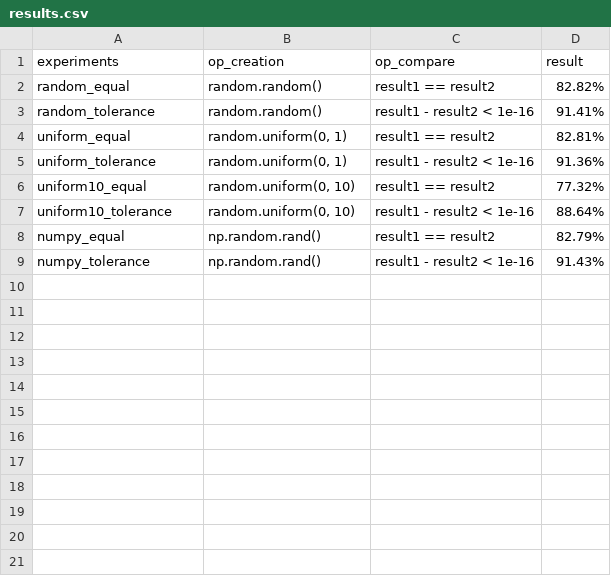
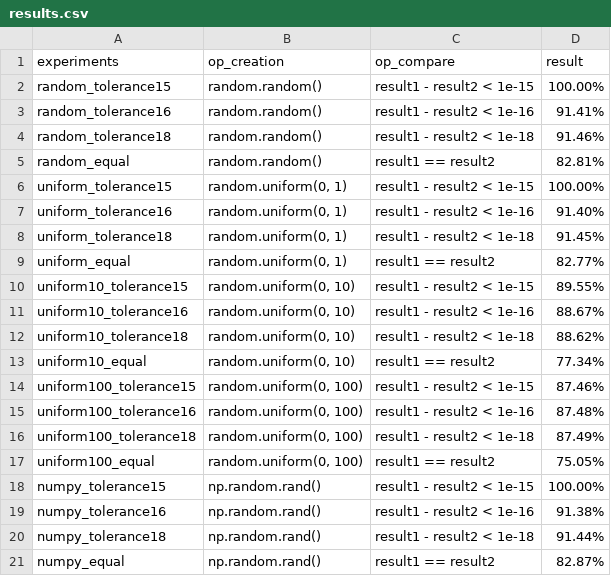
Before and after one commit to l55I1/REP, a CSV file: results.csv, drawn as a sheet.

```diff
--- a/results.csv
+++ b/results.csv
@@ -1,9 +1,21 @@
 experiments;op_creation;op_compare;result
-random_equal;random.random();result1 == result2;82.82%
-random_tolerance;random.random();result1 - result2 < 1e-16;91.41%
-uniform_equal;random.uniform(0, 1);result1 == result2;82.81%
-uniform_tolerance;random.uniform(0, 1);result1 - result2 < 1e-16;91.36%
-uniform10_equal;random.uniform(0, 10);result1 == result2;77.32%
-uniform10_tolerance;random.uniform(0, 10);result1 - result2 < 1e-16;88.64%
-numpy_equal;np.random.rand();result1 == result2;82.79%
-numpy_tolerance;np.random.rand();result1 - result2 < 1e-16;91.43%
+random_tolerance15;random.random();result1 - result2 < 1e-15;100.00%
+random_tolerance16;random.random();result1 - result2 < 1e-16;91.41%
+random_tolerance18;random.random();result1 - result2 < 1e-18;91.46%
+random_equal;random.random();result1 == result2;82.81%
+uniform_tolerance15;random.uniform(0, 1);result1 - result2 < 1e-15;100.00%
+uniform_tolerance16;random.uniform(0, 1);result1 - result2 < 1e-16;91.40%
+uniform_tolerance18;random.uniform(0, 1);result1 - result2 < 1e-18;91.45%
+uniform_equal;random.uniform(0, 1);result1 == result2;82.77%
+uniform10_tolerance15;random.uniform(0, 10);result1 - result2 < 1e-15;89.55%
+uniform10_tolerance16;random.uniform(0, 10);result1 - result2 < 1e-16;88.67%
+uniform10_tolerance18;random.uniform(0, 10);result1 - result2 < 1e-18;88.62%
+uniform10_equal;random.uniform(0, 10);result1 == result2;77.34%
+uniform100_tolerance15;random.uniform(0, 100);result1 - result2 < 1e-15;87.46%
+uniform100_tolerance16;random.uniform(0, 100);result1 - result2 < 1e-16;87.48%
+uniform100_tolerance18;random.uniform(0, 100);result1 - result2 < 1e-18;87.49%
+uniform100_equal;random.uniform(0, 100);result1 == result2;75.05%
+numpy_tolerance15;np.random.rand();result1 - result2 < 1e-15;100.00%
+numpy_tolerance16;np.random.rand();result1 - result2 < 1e-16;91.38%
+numpy_tolerance18;np.random.rand();result1 - result2 < 1e-18;91.44%
+numpy_equal;np.random.rand();result1 == result2;82.87%
```
